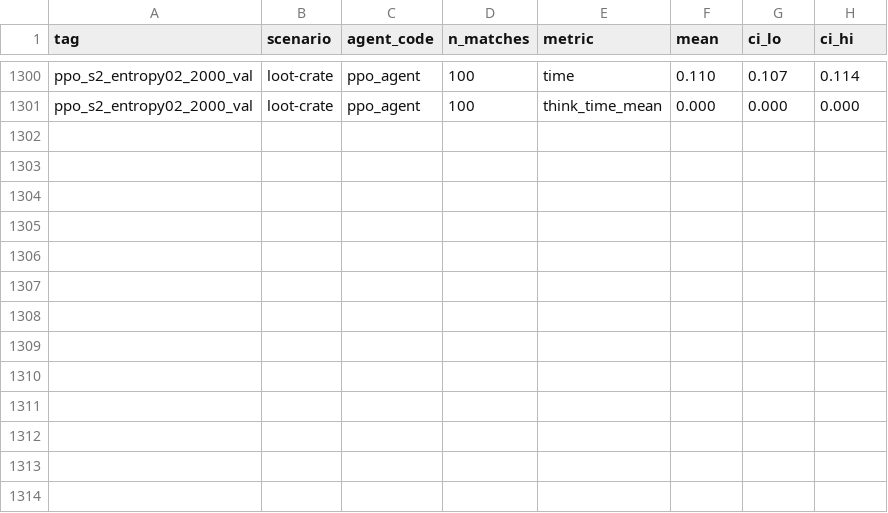
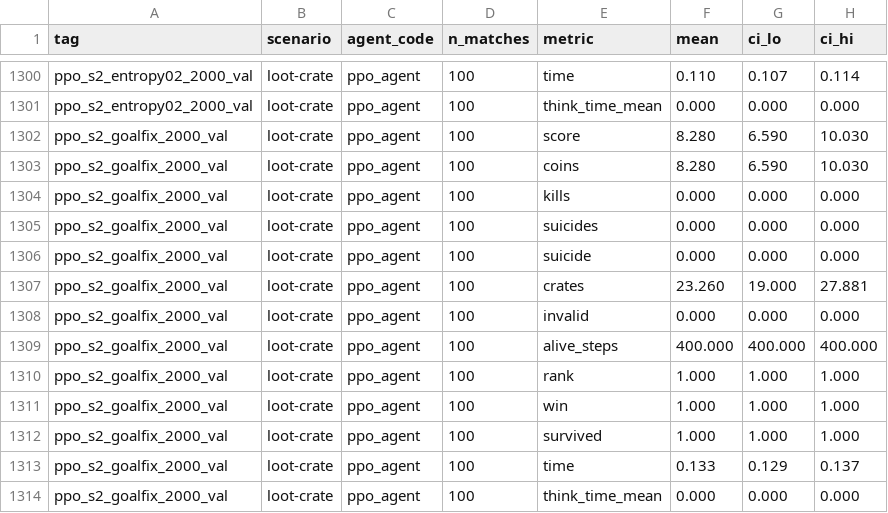
Before and after one commit to yehmhnn/Bomberman, a CSV file: evaluation/results/summary/summary.csv, drawn as a sheet; only a part is shown, gaps mark what is left out; the diff names each change by its address in the sheet, - before the commit and + after, or states it on an @@ line.

```diff
--- a/evaluation/results/summary/summary.csv
+++ b/evaluation/results/summary/summary.csv
+row 1302: ppo_s2_goalfix_2000_val | loot-crate | ppo_agent | 100 | score | 8.280 | 6.590 | 10.030
+row 1303: ppo_s2_goalfix_2000_val | loot-crate | ppo_agent | 100 | coins | 8.280 | 6.590 | 10.030
+row 1304: ppo_s2_goalfix_2000_val | loot-crate | ppo_agent | 100 | kills | 0.000 | 0.000 | 0.000
+row 1305: ppo_s2_goalfix_2000_val | loot-crate | ppo_agent | 100 | suicides | 0.000 | 0.000 | 0.000
+row 1306: ppo_s2_goalfix_2000_val | loot-crate | ppo_agent | 100 | suicide | 0.000 | 0.000 | 0.000
+row 1307: ppo_s2_goalfix_2000_val | loot-crate | ppo_agent | 100 | crates | 23.260 | 19.000 | 27.881
+row 1308: ppo_s2_goalfix_2000_val | loot-crate | ppo_agent | 100 | invalid | 0.000 | 0.000 | 0.000
+row 1309: ppo_s2_goalfix_2000_val | loot-crate | ppo_agent | 100 | alive_steps | 400.000 | 400.000 | 400.000
+row 1310: ppo_s2_goalfix_2000_val | loot-crate | ppo_agent | 100 | rank | 1.000 | 1.000 | 1.000
+row 1311: ppo_s2_goalfix_2000_val | loot-crate | ppo_agent | 100 | win | 1.000 | 1.000 | 1.000
+row 1312: ppo_s2_goalfix_2000_val | loot-crate | ppo_agent | 100 | survived | 1.000 | 1.000 | 1.000
+row 1313: ppo_s2_goalfix_2000_val | loot-crate | ppo_agent | 100 | time | 0.133 | 0.129 | 0.137
+row 1314: ppo_s2_goalfix_2000_val | loot-crate | ppo_agent | 100 | think_time_mean | 0.000 | 0.000 | 0.000
```
Also changed, not shown: 5 other files.
